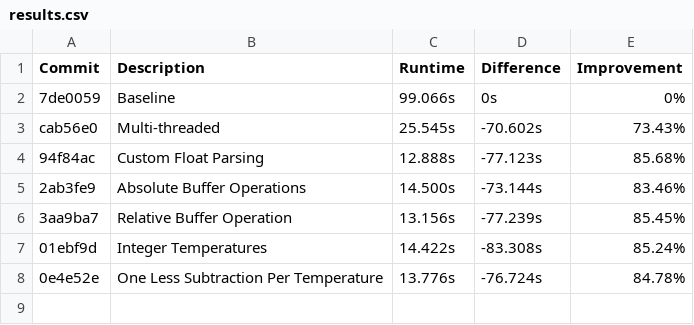
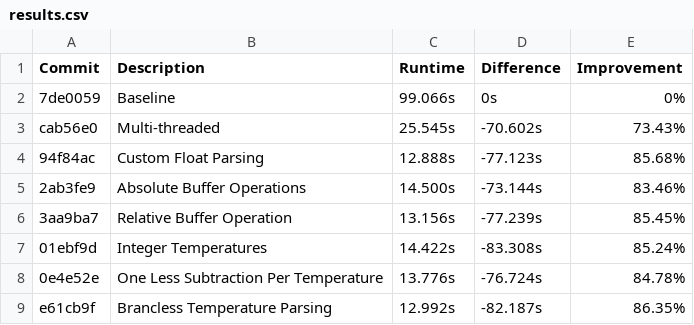
Before and after one commit to piggottdev/obrc, a CSV file: results.csv, drawn as a sheet.

```diff
--- a/results.csv
+++ b/results.csv
@@ -8 +8,2 @@ cab56e0,Multi-threaded,25.545s,-70.602s,73.43%
 0e4e52e,One Less Subtraction Per Temperature,13.776s,-76.724s,84.78%
+e61cb9f,Brancless Temperature Parsing,12.992s,-82.187s,86.35%
```
Also changed, not shown: 1 other file.
